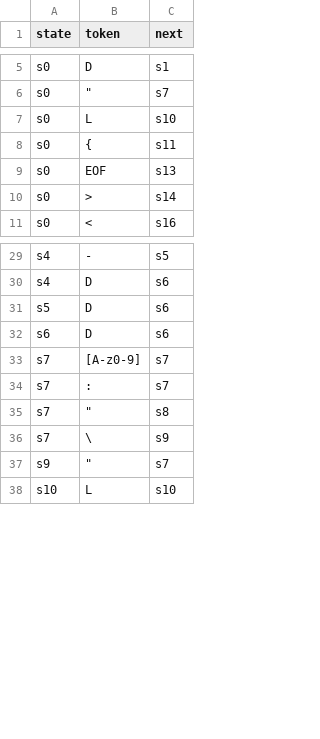
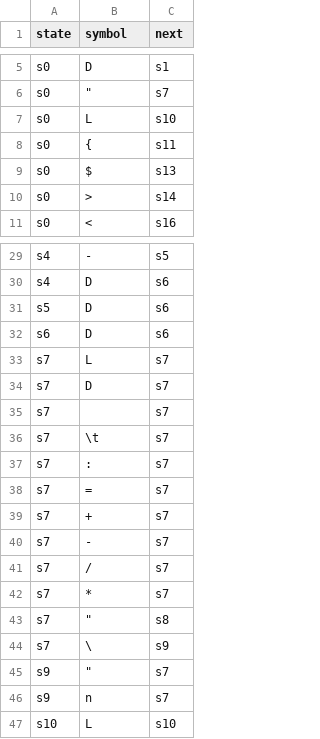
Before and after one commit to jurandirs/mgol2ccompiler, a CSV file: tables/tab_transitions.csv, drawn as a sheet; only a part is shown, gaps mark what is left out; the diff names each change by its address in the sheet, - before the commit and + after, or states it on an @@ line.

```diff
--- a/tables/tab_transitions.csv
+++ b/tables/tab_transitions.csv
-B1: token
+B1: symbol
-B9 (symbol): EOF
+B9 (symbol): $
-B33 (symbol): [A-z0-9]
+B33 (symbol): L
+row 34: s7 | D | s7
+row 35: s7 |  | s7
+row 36: s7 | \t | s7
+row 38: s7 | = | s7
+row 39: s7 | + | s7
+row 40: s7 | - | s7
+row 41: s7 | / | s7
+row 42: s7 | * | s7
+row 46: s9 | n | s7
```
Also changed, not shown: tables/tab_symbols.csv, 17 other files.
